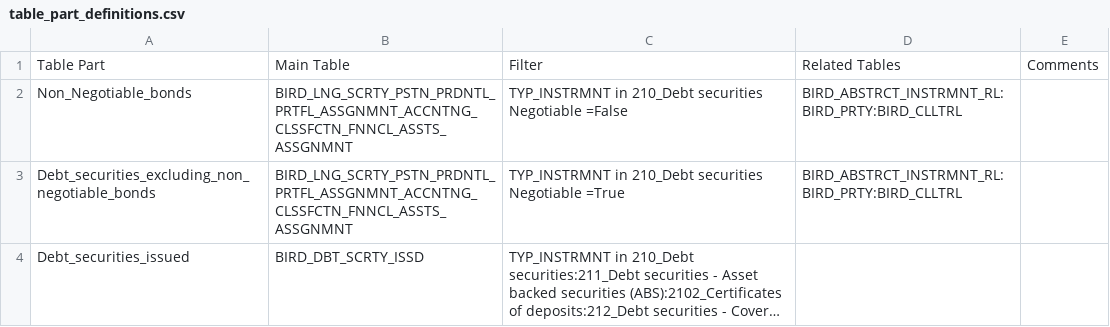
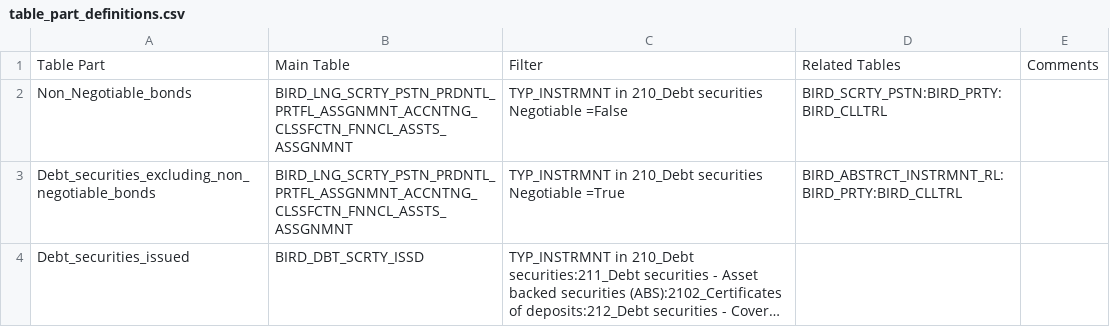
Before and after one commit to eclipse/efbt, a CSV file: bird/birdseed_creator/resources/table_part_definitions.csv, drawn as a sheet; only a part is shown; long unchanged cells end in ….

```diff
--- a/bird/birdseed_creator/resources/table_part_definitions.csv
+++ b/bird/birdseed_creator/resources/table_part_definitions.csv
@@ -1,3 +1,3 @@
 Table Part,Main Table,Filter,Related Tables,Comments
-Non_Negotiable_bonds,BIRD_LNG_SCRTY_PSTN_PRDNTL_PRTFL_ASSGNMNT_ACCNTNG_CLSSFCTN_FNNCL_ASSTS_ASSGNMNT,TYP_INSTRMNT in 210_Debt securities Negotiable =False,BIRD_ABSTRCT_INSTRMNT_RL:BIRD_PRTY:BIRD_CLLTRL,
+Non_Negotiable_bonds,BIRD_LNG_SCRTY_PSTN_PRDNTL_PRTFL_ASSGNMNT_ACCNTNG_CLSSFCTN_FNNCL_ASSTS_ASSGNMNT,TYP_INSTRMNT in 210_Debt securities Negotiable =False,BIRD_SCRTY_PSTN:BIRD_PRTY:BIRD_CLLTRL,
 Debt_securities_excluding_non_negotiable_bonds,BIRD_LNG_SCRTY_PSTN_PRDNTL_PRTFL_ASSGNMNT_ACCNTNG_CLSSFCTN_FNNCL_ASSTS_ASSGNMNT,TYP_INSTRMNT in 210_Debt securities Negotiable =True,BIRD_ABSTRCT_INSTRMNT_RL:BIRD_PRTY:BIRD_CLLTRL,
```
Also changed, not shown: 3 other files.
